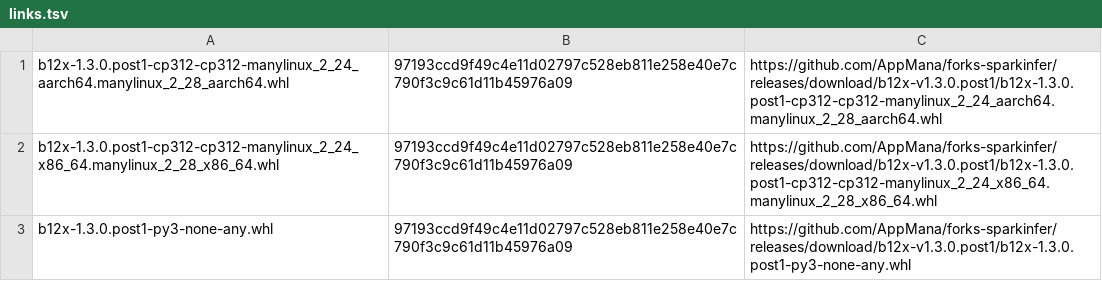
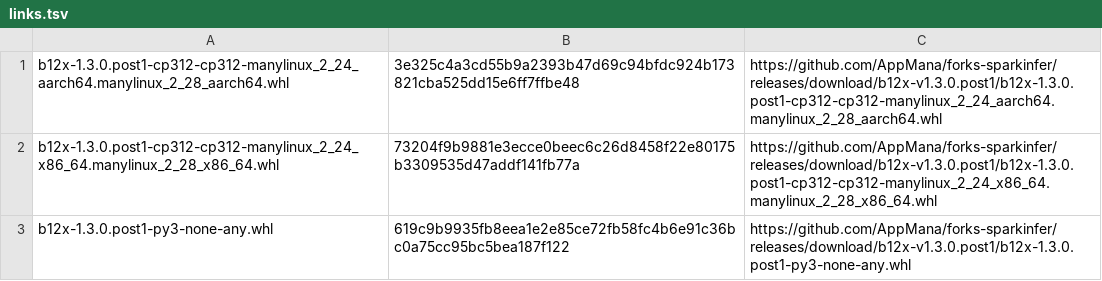
Before and after one commit to AppMana/forks-sparkinfer, a TSV file: b12x/links.tsv, drawn as a sheet.

```diff
--- a/b12x/links.tsv
+++ b/b12x/links.tsv
@@ -1,3 +1,3 @@
-b12x-1.3.0.post1-cp312-cp312-manylinux_2_24_aarch64.manylinux_2_28_aarch64.whl	97193ccd9f49c4e11d02797c528eb811e258e40e7c790f3c9c61d11b45976a09	https://github.com/AppMana/forks-sparkinfer/releases/download/b12x-v1.3.0.post1/b12x-1.3.0.post1-cp312-cp312-manylinux_2_24_aarch64.manylinux_2_28_aarch64.whl
-b12x-1.3.0.post1-cp312-cp312-manylinux_2_24_x86_64.manylinux_2_28_x86_64.whl	97193ccd9f49c4e11d02797c528eb811e258e40e7c790f3c9c61d11b45976a09	https://github.com/AppMana/forks-sparkinfer/releases/download/b12x-v1.3.0.post1/b12x-1.3.0.post1-cp312-cp312-manylinux_2_24_x86_64.manylinux_2_28_x86_64.whl
-b12x-1.3.0.post1-py3-none-any.whl	97193ccd9f49c4e11d02797c528eb811e258e40e7c790f3c9c61d11b45976a09	https://github.com/AppMana/forks-sparkinfer/releases/download/b12x-v1.3.0.post1/b12x-1.3.0.post1-py3-none-any.whl
+b12x-1.3.0.post1-cp312-cp312-manylinux_2_24_aarch64.manylinux_2_28_aarch64.whl	3e325c4a3cd55b9a2393b47d69c94bfdc924b173821cba525dd15e6ff7ffbe48	https://github.com/AppMana/forks-sparkinfer/releases/download/b12x-v1.3.0.post1/b12x-1.3.0.post1-cp312-cp312-manylinux_2_24_aarch64.manylinux_2_28_aarch64.whl
+b12x-1.3.0.post1-cp312-cp312-manylinux_2_24_x86_64.manylinux_2_28_x86_64.whl	73204f9b9881e3ecce0beec6c26d8458f22e80175b3309535d47addf141fb77a	https://github.com/AppMana/forks-sparkinfer/releases/download/b12x-v1.3.0.post1/b12x-1.3.0.post1-cp312-cp312-manylinux_2_24_x86_64.manylinux_2_28_x86_64.whl
+b12x-1.3.0.post1-py3-none-any.whl	619c9b9935fb8eea1e2e85ce72fb58fc4b6e91c36bc0a75cc95bc5bea187f122	https://github.com/AppMana/forks-sparkinfer/releases/download/b12x-v1.3.0.post1/b12x-1.3.0.post1-py3-none-any.whl
```
Also changed, not shown: sparkinfer/links.tsv, 7 other files.
